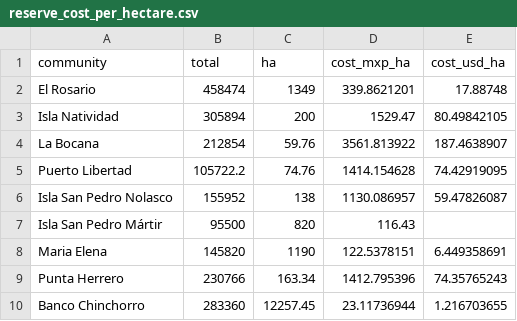
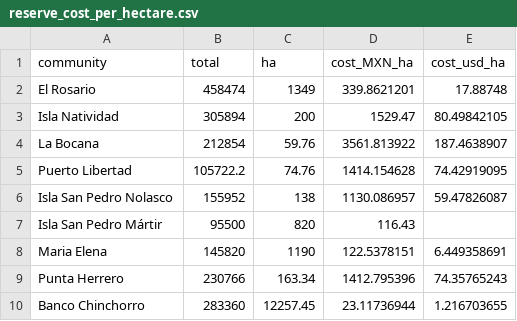
Before and after one commit to jcvdav/reserve_economic_value, a CSV file: data/raw_data/reserve_cost_per_hectare.csv, drawn as a sheet.

```diff
--- a/data/raw_data/reserve_cost_per_hectare.csv
+++ b/data/raw_data/reserve_cost_per_hectare.csv
@@ -1,2 +1,2 @@
-community,total,ha,cost_mxp_ha,cost_usd_ha
+community,total,ha,cost_MXN_ha,cost_usd_ha
 El Rosario,458474,1349,339.8621201,17.88748
```
Also changed, not shown: data/processed_data/invertebrate_weight_factors_citations.csv, 30 other files.
